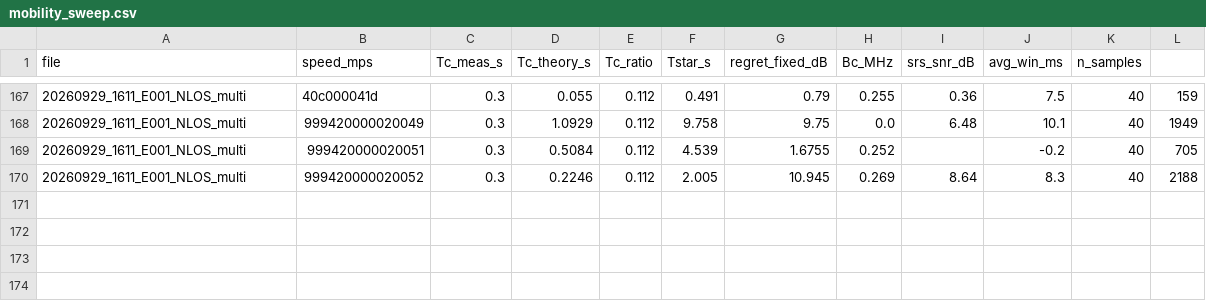
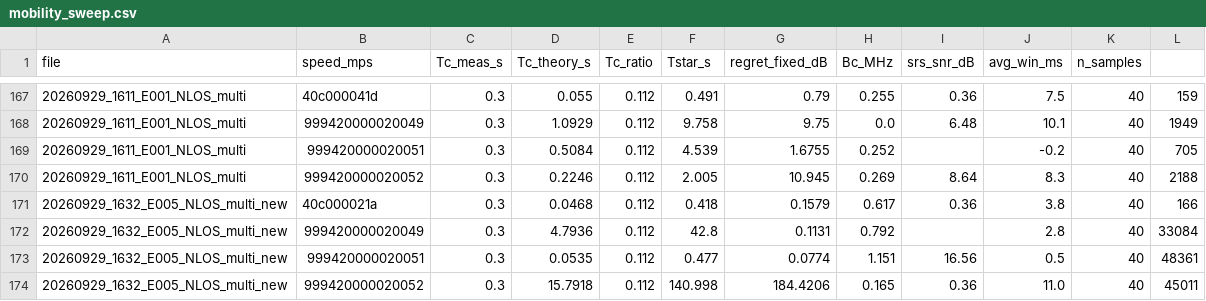
Before and after one commit to Ujjwal-Nano/OCUDU, a CSV file: datasets/mobility_sweep.csv, drawn as a sheet; only a part is shown, gaps mark what is left out; the diff names each change by its address in the sheet, - before the commit and + after, or states it on an @@ line.

```diff
--- a/datasets/mobility_sweep.csv
+++ b/datasets/mobility_sweep.csv
+row 171: 20260929_1632_E005_NLOS_multi_new | 40c000021a | 0.3 | 0.0468 | 0.112 | 0.418 | 0.1579 | 0.617 | 0.36 | 3.8 | 40 | 166
+row 172: 20260929_1632_E005_NLOS_multi_new | 999420000020049 | 0.3 | 4.7936 | 0.112 | 42.8 | 0.1131 | 0.792 |  | 2.8 | 40 | 33084
+row 173: 20260929_1632_E005_NLOS_multi_new | 999420000020051 | 0.3 | 0.0535 | 0.112 | 0.477 | 0.0774 | 1.151 | 16.56 | 0.5 | 40 | 48361
+row 174: 20260929_1632_E005_NLOS_multi_new | 999420000020052 | 0.3 | 15.7918 | 0.112 | 140.998 | 184.4206 | 0.165 | 0.36 | 11.0 | 40 | 45011
```
Also changed, not shown: datasets/campaign.csv, 18 other files.
